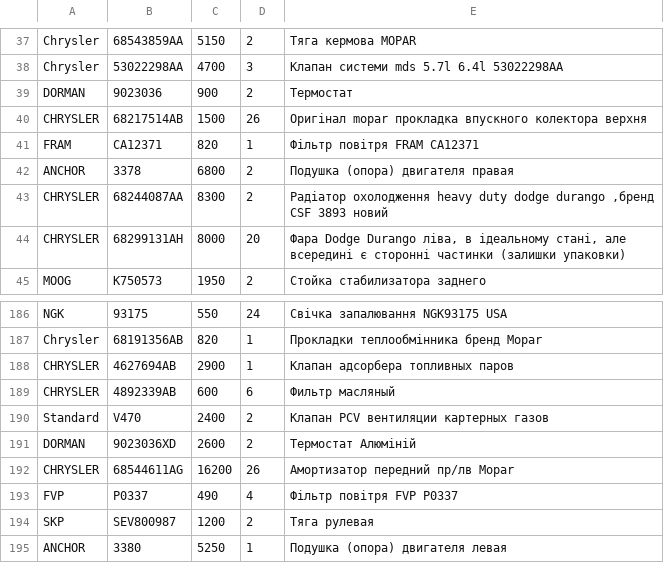
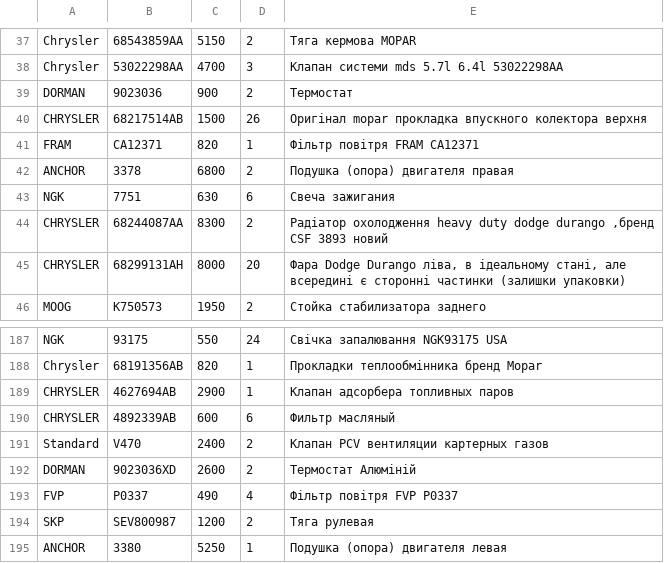
Before and after one commit to xvalikan/avtopro-pricelist, a CSV file: pricelist.csv, drawn as a sheet; only a part is shown, gaps mark what is left out; removed rows and columns are numbered as before the commit, all else as after; the diff names each change by its address in the sheet, - before the commit and + after, or states it on an @@ line.

```diff
--- a/pricelist.csv
+++ b/pricelist.csv
+row 43: NGK | 7751 | 630 | 6 | Свеча зажигания
-row 192: CHRYSLER | 68544611AG | 16200 | 26 | Амортизатор передний пр/лв Mopar
```
Also changed, not shown: pricelist_khm.csv, pricelist_lviv.csv.
